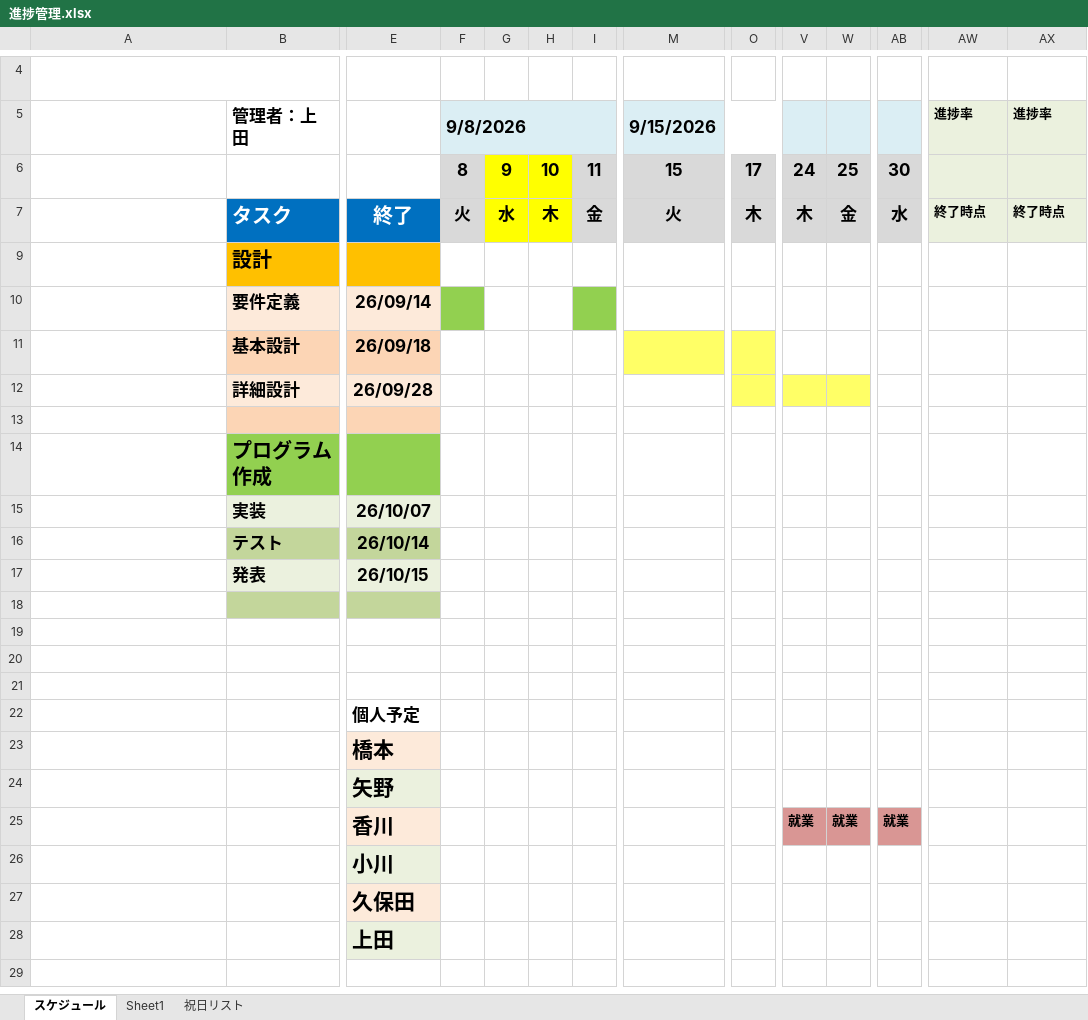
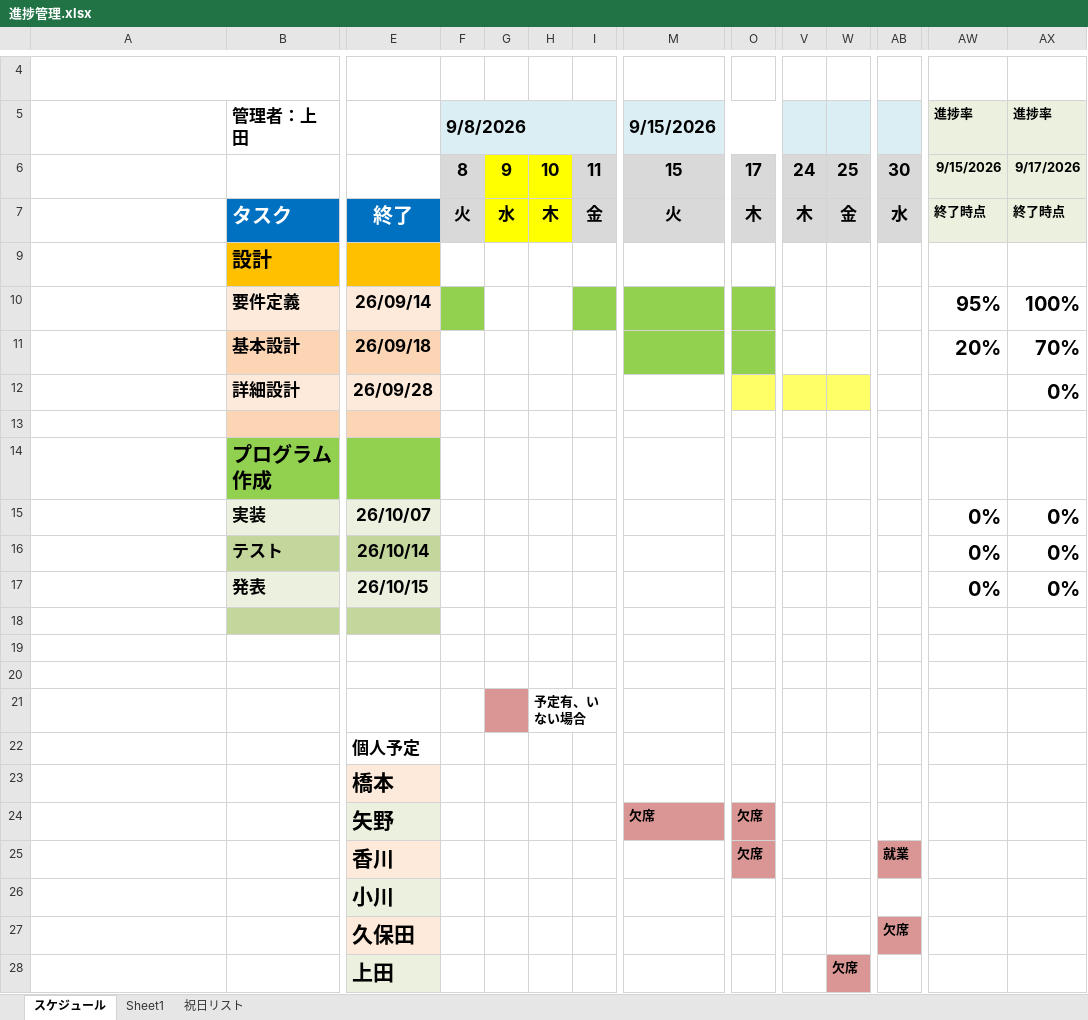
Before and after one commit to kent719000-source/Production, an Excel workbook: アプリケーション企画実習/進捗管理.xlsx, sheet スケジュール, drawn as a sheet; only a part is shown, gaps mark what is left out; long unchanged cells end in …; values as stored, in another font and other column widths than the file's, no borders; conditional formats not drawn; removed rows and columns are numbered as before the commit, all else as after; rows hold the shown columns only; the diff names each change by its address in the sheet, - before the commit and + after, or states it on an @@ line.

Commit message:
ガントチャート編集

```diff
--- a/アプリケーション企画実習/進捗管理.xlsx (sheet スケジュール)
+++ b/アプリケーション企画実習/進捗管理.xlsx (sheet スケジュール)
-AW6: (empty)
+AW6: 9/15/2026
-AX6: (empty)
+AX6: 9/17/2026
-M10 fill: none
+M10 fill: #92D050
-O10 fill: none
+O10 fill: #92D050
-AW10: (empty)
+AW10: 95%
-AX10: (empty)
+AX10: 100%
-M11 fill: #FFFF66
+M11 fill: #92D050
-O11 fill: #FFFF66
+O11 fill: #92D050
-AW11: (empty)
+AW11: 20%
-AX11: (empty)
+AX11: 70%
-AX12: (empty)
+AX12: 0%
-AW15:AW17: (empty)
+AW15:AW17: 0%
-AX15:AX17: (empty)
+AX15:AX17: 0%
-G21 fill: none
+G21 fill: #D99694
-H21: (empty)
+H21: 予定有、いない場合
-row 24:  |  | 矢野
+row 24:  |  | 矢野 |  |  |  |  | 欠席 | 欠席
-O25: (empty)
+O25: 欠席
-O25 fill: none
+O25 fill: #D99694
-V25: 就業
+V25: (empty)
-V25:W25 fill: #D99694
+V25:W25 fill: none
-W25: 就業
+W25: (empty)
-AB27: (empty)
+AB27: 欠席
-AB27 fill: none
+AB27 fill: #D99694
-W28: (empty)
+W28: 欠席
-W28 fill: none
+W28 fill: #D99694
```
